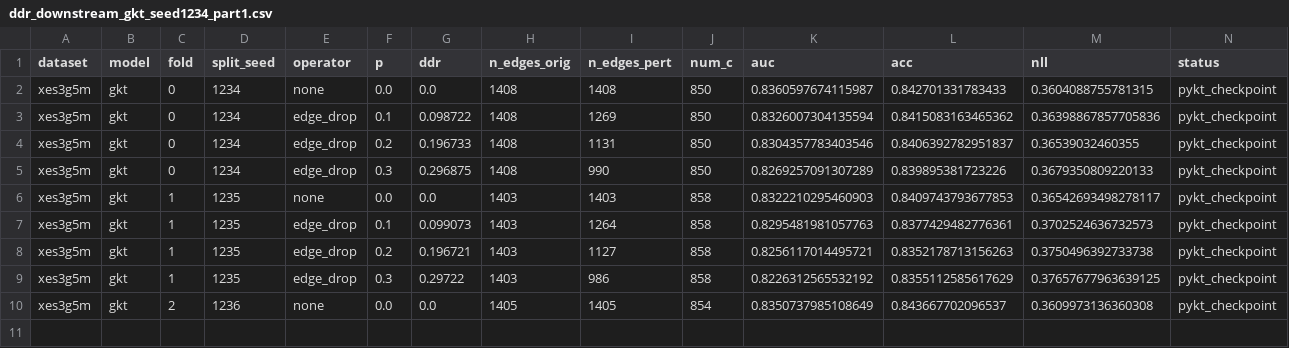
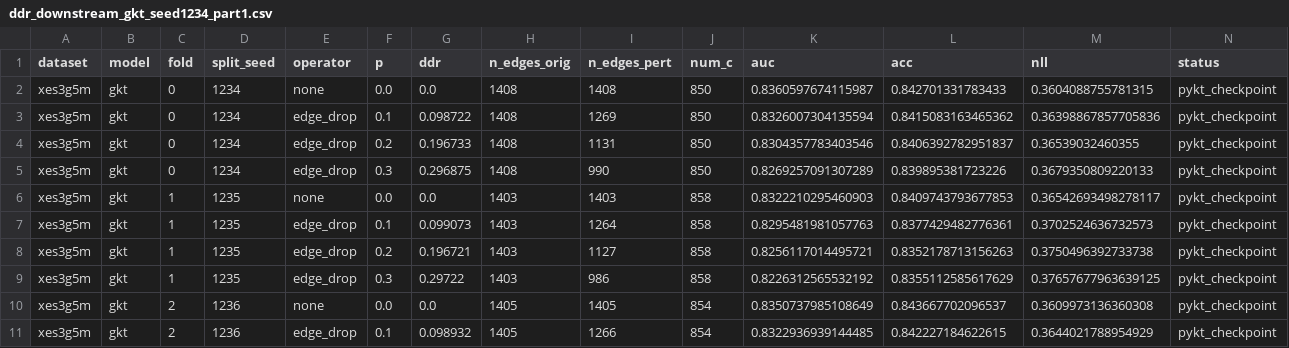
Before and after one commit to edu-risk-lab/leakage-controlled-kt-audit, a CSV file: results/q1/ddr_downstream_gkt/ddr_downstream_gkt_seed1234_part1.csv, drawn as a sheet; the diff names each change by its address in the sheet, - before the commit and + after, or states it on an @@ line.

Commit message:
chore: backup intermediate results for seed 1234 part1 (10/15 complete)

```diff
--- a/results/q1/ddr_downstream_gkt/ddr_downstream_gkt_seed1234_part1.csv
+++ b/results/q1/ddr_downstream_gkt/ddr_downstream_gkt_seed1234_part1.csv
+row 11: xes3g5m | gkt | 2 | 1236 | edge_drop | 0.1 | 0.098932 | 1405 | 1266 | 854 | 0.8322936939144485 | 0.842227184622615 | 0.3644021788954929 | pykt_checkpoint
```
